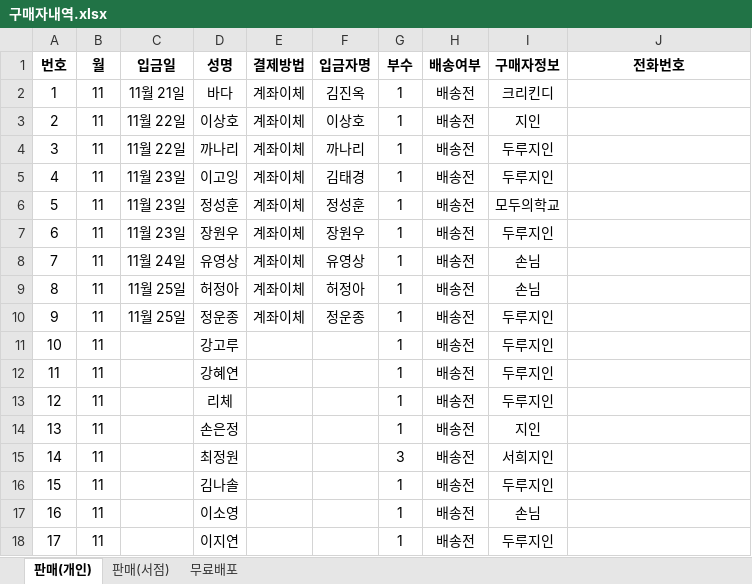
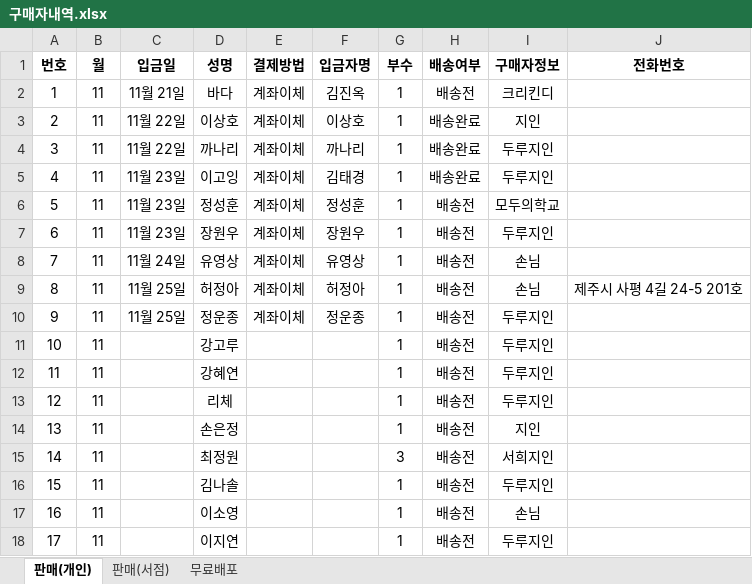
Before and after one commit to duruduru/gardenhanoi, an Excel workbook: 구매자내역.xlsx, sheet 판매(개인), drawn as a sheet; values as stored, in another font and other column widths than the file's, no borders; the diff names each change by its address in the sheet, - before the commit and + after, or states it on an @@ line.

Commit message:
허정아님 주소업데이트

```diff
--- a/구매자내역.xlsx (sheet 판매(개인))
+++ b/구매자내역.xlsx (sheet 판매(개인))
-H3:H5 (배송여부): 배송전
+H3:H5 (배송여부): 배송완료
-J9 (전화번호): (empty)
+J9 (전화번호): 제주시 사평 4길 24-5 201호
```
